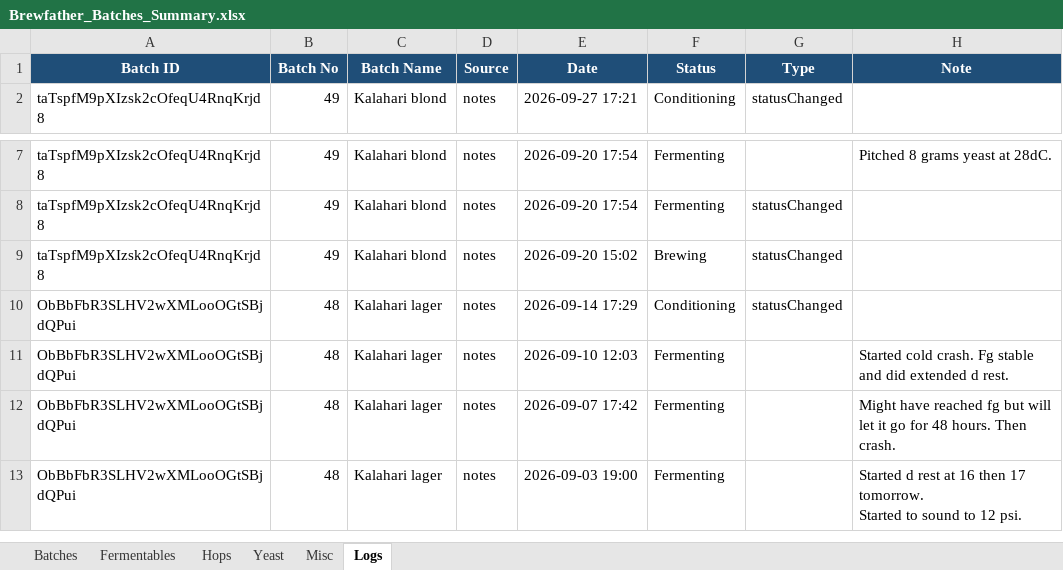
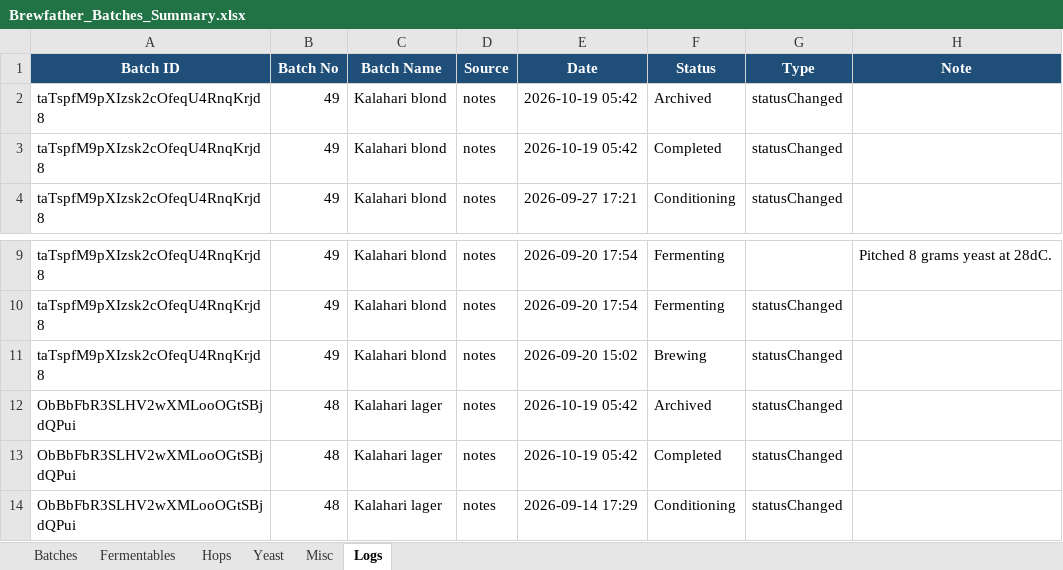
Before and after one commit to Ernstfg/brewfather-master, an Excel workbook: exports/Brewfather_Batches_Summary.xlsx, sheet Logs, drawn as a sheet; only a part is shown, gaps mark what is left out; the shorter side is filled out with more unchanged rows; values as stored, in another font and other column widths than the file's, no borders; the diff names each change by its address in the sheet, - before the commit and + after, or states it on an @@ line.

```diff
--- a/exports/Brewfather_Batches_Summary.xlsx (sheet Logs)
+++ b/exports/Brewfather_Batches_Summary.xlsx (sheet Logs)
+row 2: taTspfM9pXIzsk2cOfeqU4RnqKrjd8 | 49 | Kalahari blond | notes | 2026-10-19 05:42 | Archived | statusChanged
+row 3: taTspfM9pXIzsk2cOfeqU4RnqKrjd8 | 49 | Kalahari blond | notes | 2026-10-19 05:42 | Completed | statusChanged
+row 12: ObBbFbR3SLHV2wXMLooOGtSBjdQPui | 48 | Kalahari lager | notes | 2026-10-19 05:42 | Archived | statusChanged
+row 13: ObBbFbR3SLHV2wXMLooOGtSBjdQPui | 48 | Kalahari lager | notes | 2026-10-19 05:42 | Completed | statusChanged
```
Also changed, not shown: sheet Batches, exports/Brewfather_Recipes_Summary.xlsx, 7 other files.
